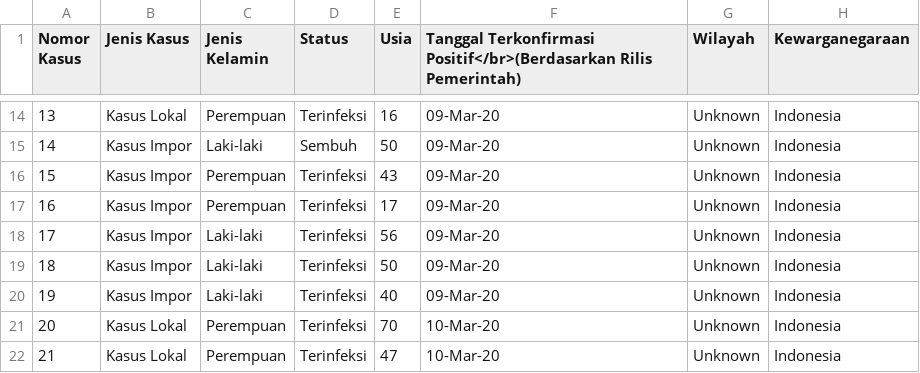
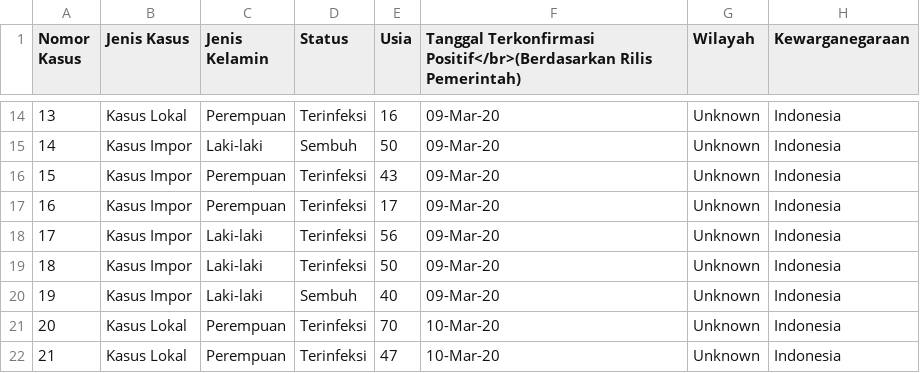
Before and after one commit to idilhaq/covid19ID, a CSV file: daftar_kasus.csv, drawn as a sheet; only a part is shown, gaps mark what is left out.

```diff
--- a/daftar_kasus.csv
+++ b/daftar_kasus.csv
@@ -19,3 +19,3 @@
 18;Kasus Impor;Laki-laki;Terinfeksi;50;09-Mar-20;Unknown;Indonesia
-19;Kasus Impor;Laki-laki;Terinfeksi;40;09-Mar-20;Unknown;Indonesia
+19;Kasus Impor;Laki-laki;Sembuh;40;09-Mar-20;Unknown;Indonesia
 20;Kasus Lokal;Perempuan;Terinfeksi;70;10-Mar-20;Unknown;Indonesia
```
Also changed, not shown: 3 other files.
